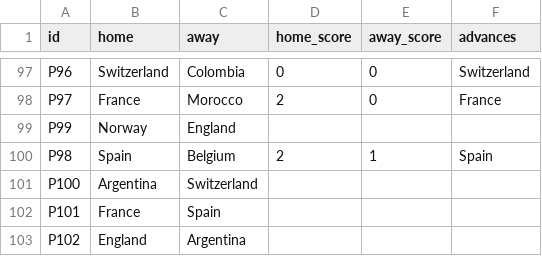
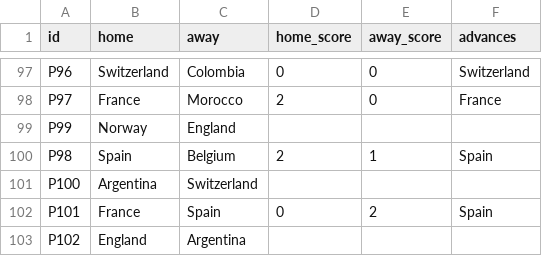
Before and after one commit to innovationwizard/2026WC, a CSV file: web/data/results_live.csv, drawn as a sheet; only a part is shown, gaps mark what is left out.

```diff
--- a/web/data/results_live.csv
+++ b/web/data/results_live.csv
@@ -101,3 +101,3 @@ P98,Spain,Belgium,2,1,Spain
 P100,Argentina,Switzerland,,,
-P101,France,Spain,,,
+P101,France,Spain,0,2,Spain
 P102,England,Argentina,,,
```
Also changed, not shown: 1 other file.
